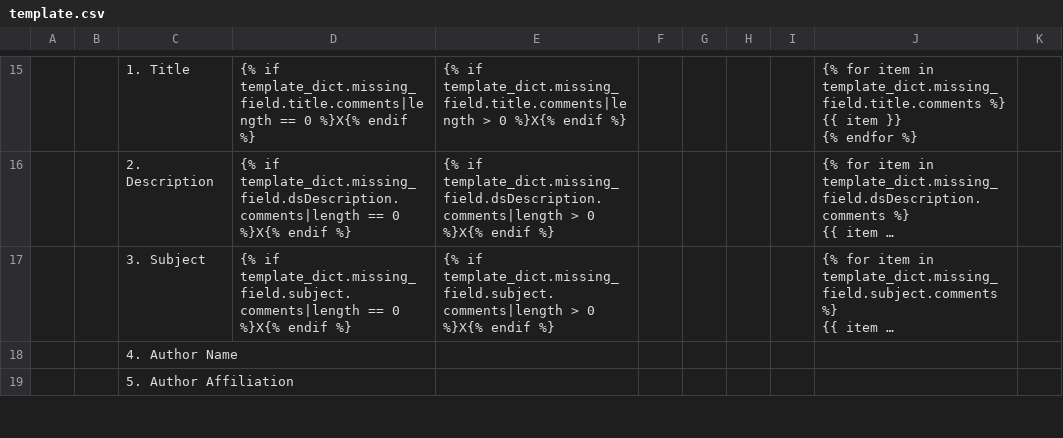
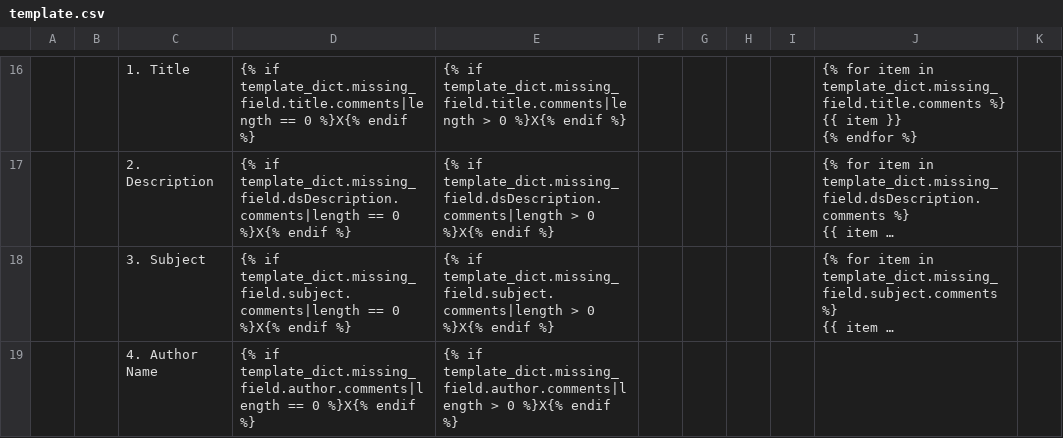
Before and after one commit to kenlhlui/pydatacuration-p, a CSV file: res/template.csv, drawn as a sheet; only a part is shown, gaps mark what is left out; long unchanged cells end in …; removed rows and columns are numbered as before the commit, all else as after; the diff covers the shown part only; the diff names each change by its address in the sheet, - before the commit and + after, or states it on an @@ line.

Commit message:
1. Update for checking authorAffiliation, authorIdentifierScheme, authorIdentifier 2. Updated template.csv and template.json for writing the result.

```diff
--- a/res/template.csv
+++ b/res/template.csv
-row 18:  |  | 4. Author Name
-row 19:  |  | 5. Author Affiliation
+row 19:  |  | 4. Author Name | {% if template_dict.missing_field.author.comments|length == 0 %}X{% endif %} | {% if template_dict.missing_field.author.comments|length > 0 %}X{% endif %}
```
Also changed, not shown: 2 added rows and 3 edited cells elsewhere in this file, 2 other files.
